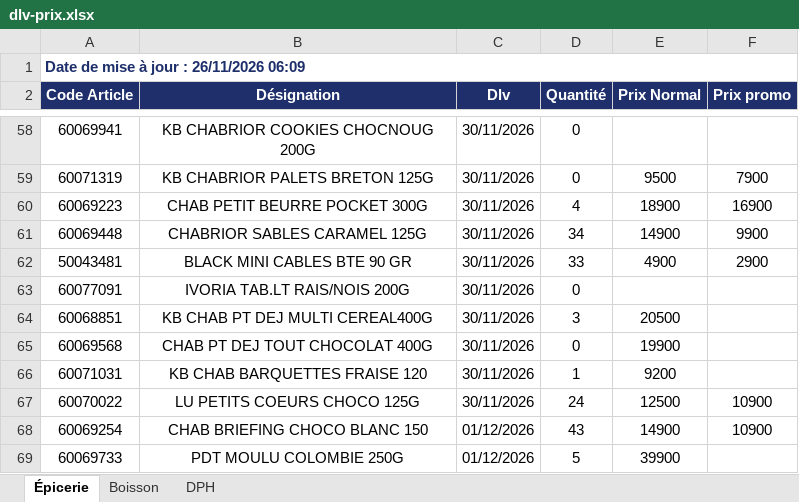
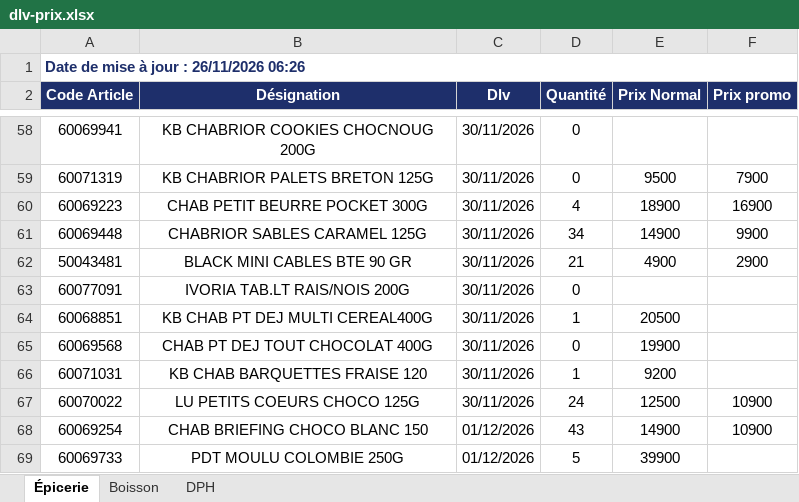
Before and after one commit to Tolotra4023/CR4, an Excel workbook: KIBO4/dlv-prix.xlsx, sheet Épicerie, drawn as a sheet; only a part is shown, gaps mark what is left out; values as stored, in another font and other column widths than the file's, no borders; the diff covers the shown part only; the diff names each change by its address in the sheet, - before the commit and + after, or states it on an @@ line.

Commit message:
Mise à jour DLV/Prix KIBO4

```diff
--- a/KIBO4/dlv-prix.xlsx (sheet Épicerie)
+++ b/KIBO4/dlv-prix.xlsx (sheet Épicerie)
-A1 (Code Article): Date de mise à jour : 26/11/2026 06:09
+A1 (Code Article): Date de mise à jour : 26/11/2026 06:26
-D62 (Quantité): 33
+D62 (Quantité): 21
-D64 (Quantité): 3
+D64 (Quantité): 1
```
Also changed, not shown: 8 edited cells elsewhere in this sheet, sheet DPH, sheet Boisson.
